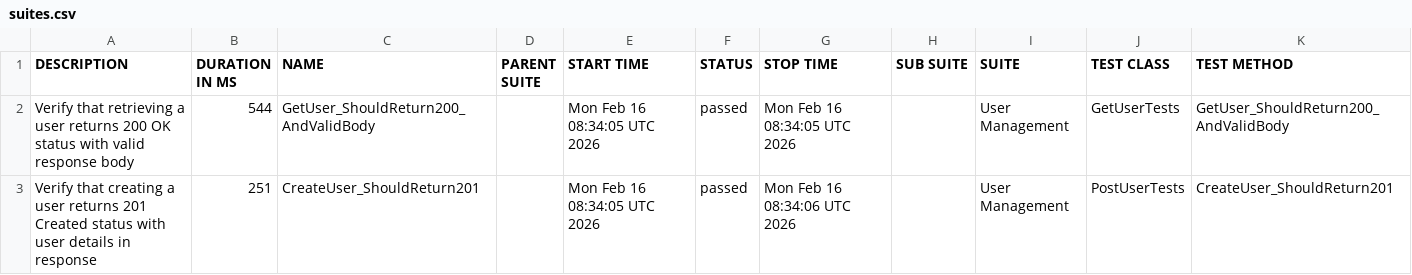
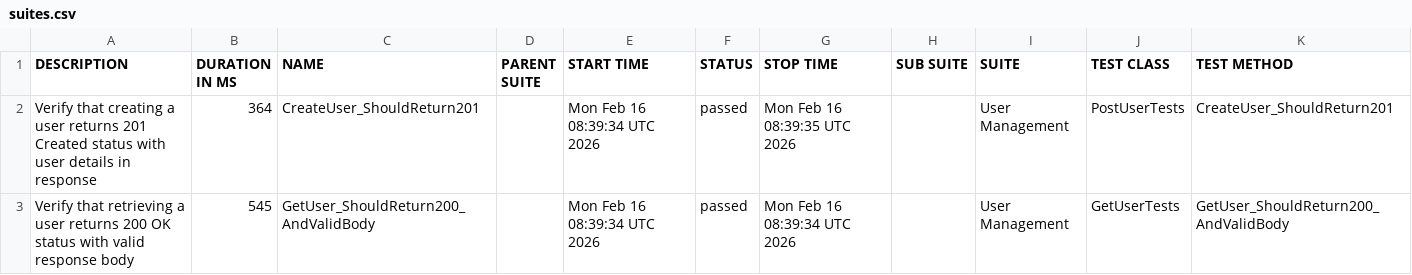
Before and after one commit to ITTVaidantGarg/Reqres-Api-GithubAction2, a CSV file: manual/data/suites.csv, drawn as a sheet.

```diff
--- a/manual/data/suites.csv
+++ b/manual/data/suites.csv
@@ -1,3 +1,3 @@
 "DESCRIPTION","DURATION IN MS","NAME","PARENT SUITE","START TIME","STATUS","STOP TIME","SUB SUITE","SUITE","TEST CLASS","TEST METHOD"
-"Verify that retrieving a user returns 200 OK status with valid response body","544","GetUser_ShouldReturn200_AndValidBody","","Mon Feb 16 08:34:05 UTC 2026","passed","Mon Feb 16 08:34:05 UTC 2026","","User Management","GetUserTests","GetUser_ShouldReturn200_AndValidBody"
-"Verify that creating a user returns 201 Created status with user details in response","251","CreateUser_ShouldReturn201","","Mon Feb 16 08:34:05 UTC 2026","passed","Mon Feb 16 08:34:06 UTC 2026","","User Management","PostUserTests","CreateUser_ShouldReturn201"
+"Verify that creating a user returns 201 Created status with user details in response","364","CreateUser_ShouldReturn201","","Mon Feb 16 08:39:34 UTC 2026","passed","Mon Feb 16 08:39:35 UTC 2026","","User Management","PostUserTests","CreateUser_ShouldReturn201"
+"Verify that retrieving a user returns 200 OK status with valid response body","545","GetUser_ShouldReturn200_AndValidBody","","Mon Feb 16 08:39:34 UTC 2026","passed","Mon Feb 16 08:39:34 UTC 2026","","User Management","GetUserTests","GetUser_ShouldReturn200_AndValidBody"
```
Also changed, not shown: 24 other files.
